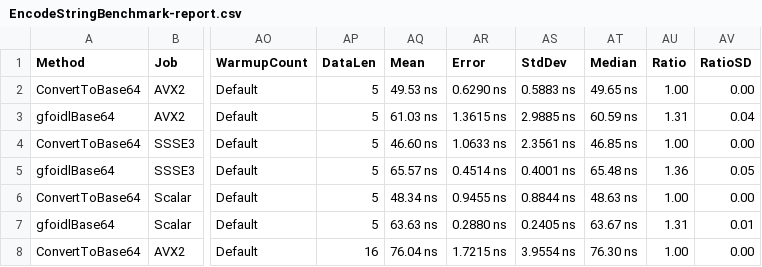
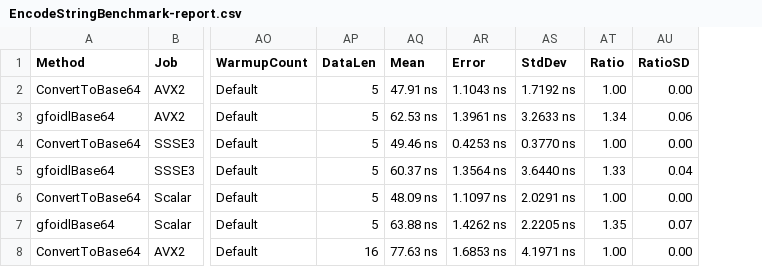
Before and after one commit to gfoidl/Base64, a CSV file: perf/gfoidl.Base64.Benchmarks/results/EncodeStringBenchmark-report.csv, drawn as a sheet; only a part is shown, gaps mark what is left out; removed rows and columns are numbered as before the commit, all else as after; the diff covers the shown part only; the diff names each change by its address in the sheet, - before the commit and + after, or states it on an @@ line.

Commit message:
Updated benchmark results
Based on commit 2b172f131b025d8517131191c3f0c91e350a9ba9

```diff
--- a/perf/gfoidl.Base64.Benchmarks/results/EncodeStringBenchmark-report.csv
+++ b/perf/gfoidl.Base64.Benchmarks/results/EncodeStringBenchmark-report.csv
-column AT (Median), rows 2-8: 49.65 ns | 60.59 ns | 46.85 ns | 65.48 ns | 48.63 ns | 63.67 ns | 76.30 ns
-AQ2 (Mean): 49.53 ns
+AQ2 (Mean): 47.91 ns
-AR2 (Error): 0.6290 ns
+AR2 (Error): 1.1043 ns
-AS2 (StdDev): 0.5883 ns
+AS2 (StdDev): 1.7192 ns
-AQ3 (Mean): 61.03 ns
+AQ3 (Mean): 62.53 ns
-AR3 (Error): 1.3615 ns
+AR3 (Error): 1.3961 ns
-AS3 (StdDev): 2.9885 ns
+AS3 (StdDev): 3.2633 ns
-AT3 (Ratio): 1.31
+AT3 (Ratio): 1.34
-AU3 (RatioSD): 0.04
+AU3 (RatioSD): 0.06
-AQ4 (Mean): 46.60 ns
+AQ4 (Mean): 49.46 ns
-AR4 (Error): 1.0633 ns
+AR4 (Error): 0.4253 ns
-AS4 (StdDev): 2.3561 ns
+AS4 (StdDev): 0.3770 ns
-AQ5 (Mean): 65.57 ns
+AQ5 (Mean): 60.37 ns
-AR5 (Error): 0.4514 ns
+AR5 (Error): 1.3564 ns
-AS5 (StdDev): 0.4001 ns
+AS5 (StdDev): 3.6440 ns
-AT5 (Ratio): 1.36
+AT5 (Ratio): 1.33
-AU5 (RatioSD): 0.05
+AU5 (RatioSD): 0.04
-AQ6 (Mean): 48.34 ns
+AQ6 (Mean): 48.09 ns
-AR6 (Error): 0.9455 ns
+AR6 (Error): 1.1097 ns
-AS6 (StdDev): 0.8844 ns
+AS6 (StdDev): 2.0291 ns
-AQ7 (Mean): 63.63 ns
+AQ7 (Mean): 63.88 ns
-AR7 (Error): 0.2880 ns
+AR7 (Error): 1.4262 ns
-AS7 (StdDev): 0.2405 ns
+AS7 (StdDev): 2.2205 ns
-AT7 (Ratio): 1.31
+AT7 (Ratio): 1.35
-AU7 (RatioSD): 0.01
+AU7 (RatioSD): 0.07
-AQ8 (Mean): 76.04 ns
+AQ8 (Mean): 77.63 ns
-AR8 (Error): 1.7215 ns
+AR8 (Error): 1.6853 ns
-AS8 (StdDev): 3.9554 ns
+AS8 (StdDev): 4.1971 ns
```
Also changed, not shown: 41 edited cells elsewhere in this file, perf/gfoidl.Base64.Benchmarks/results/Base64EncoderBenchmarks-report.csv, perf/gfoidl.Base64.Benchmarks/results/Base64UrlEncoderBenchmarks-report.csv, 10 other files.
